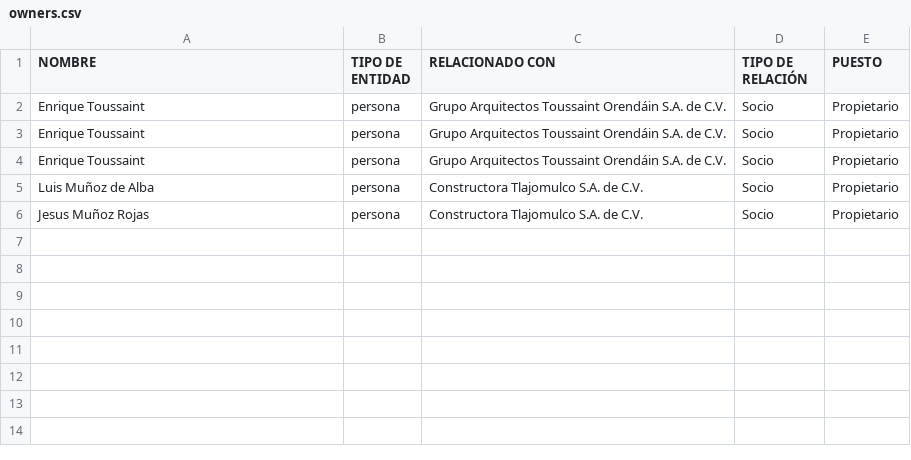
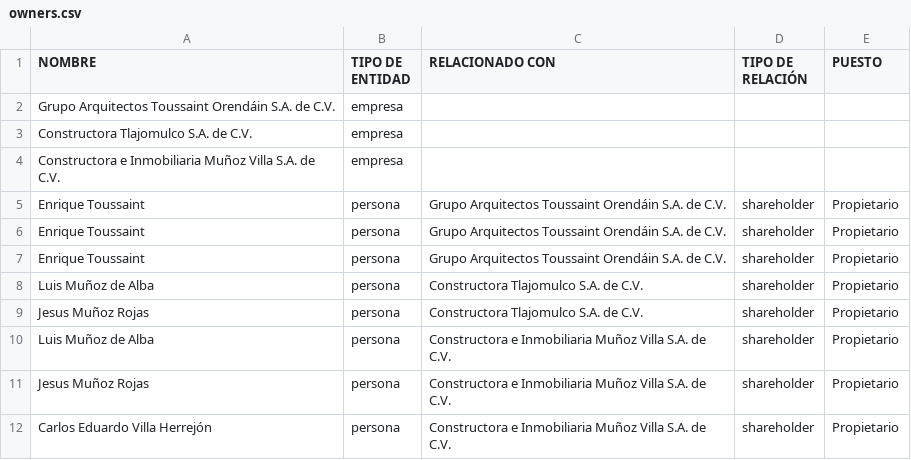
Before and after one commit to ProjectPODER/EspecialEspacio, a CSV file: assets/data/owners.csv, drawn as a sheet.

Commit message:
Add files via upload

```diff
--- a/assets/data/owners.csv
+++ b/assets/data/owners.csv
@@ -1,6 +1,12 @@
 NOMBRE,TIPO DE ENTIDAD,RELACIONADO CON,TIPO DE RELACIÓN,PUESTO
-Enrique Toussaint,persona,Grupo Arquitectos Toussaint Orendáin S.A. de C.V.,Socio,Propietario
-Enrique Toussaint,persona,Grupo Arquitectos Toussaint Orendáin S.A. de C.V.,Socio,Propietario
-Enrique Toussaint,persona,Grupo Arquitectos Toussaint Orendáin S.A. de C.V.,Socio,Propietario
-Luis Muñoz de Alba,persona,Constructora Tlajomulco S.A. de C.V.,Socio,Propietario
-Jesus Muñoz Rojas,persona,Constructora Tlajomulco S.A. de C.V.,Socio,Propietario
+Grupo Arquitectos Toussaint Orendáin S.A. de C.V.,empresa,,,
+Constructora Tlajomulco S.A. de C.V.,empresa,,,
+Constructora e Inmobiliaria Muñoz Villa S.A. de C.V.,empresa,,,
+Enrique Toussaint,persona,Grupo Arquitectos Toussaint Orendáin S.A. de C.V.,shareholder,Propietario
+Enrique Toussaint,persona,Grupo Arquitectos Toussaint Orendáin S.A. de C.V.,shareholder,Propietario
+Enrique Toussaint,persona,Grupo Arquitectos Toussaint Orendáin S.A. de C.V.,shareholder,Propietario
+Luis Muñoz de Alba,persona,Constructora Tlajomulco S.A. de C.V.,shareholder,Propietario
+Jesus Muñoz Rojas,persona,Constructora Tlajomulco S.A. de C.V.,shareholder,Propietario
+Luis Muñoz de Alba,persona,Constructora e Inmobiliaria Muñoz Villa S.A. de C.V.,shareholder,Propietario
+Jesus Muñoz Rojas,persona,Constructora e Inmobiliaria Muñoz Villa S.A. de C.V.,shareholder,Propietario
+Carlos Eduardo Villa Herrejón,persona,Constructora e Inmobiliaria Muñoz Villa S.A. de C.V.,shareholder,Propietario
```
